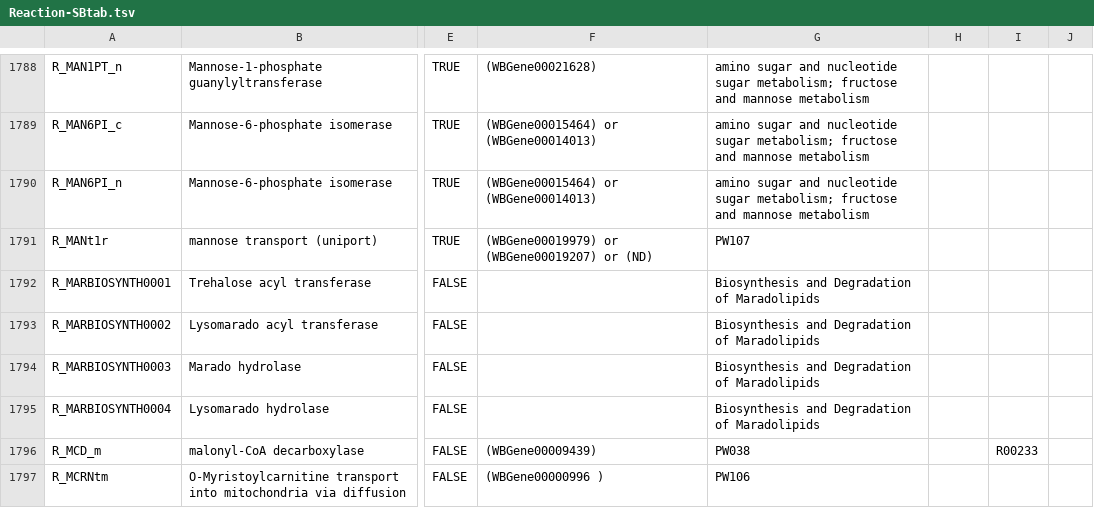
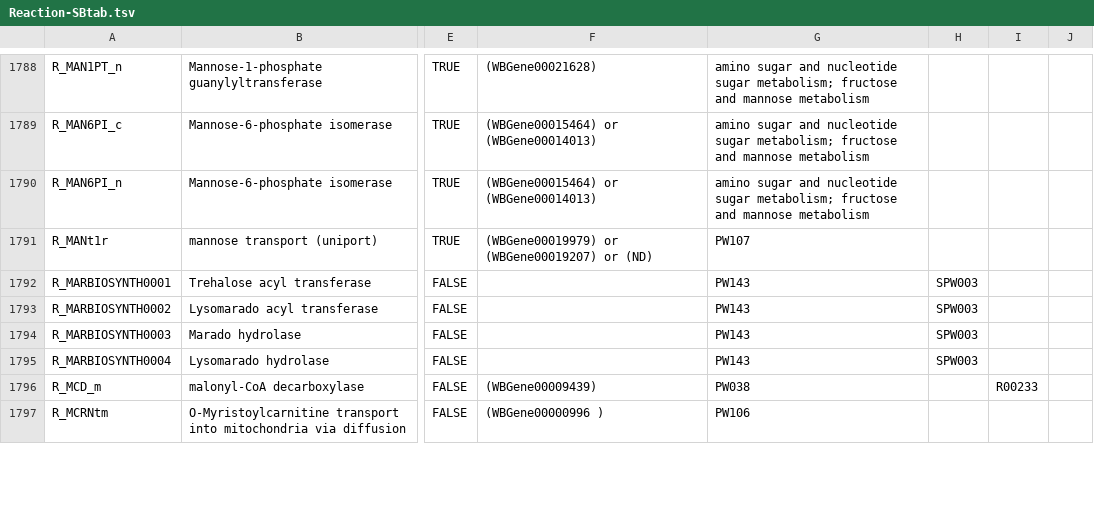
Before and after one commit to wormjam-consortium/wormjam, a TSV file: curation/Reaction-SBtab.tsv, drawn as a sheet; only a part is shown, gaps mark what is left out; the diff names each change by its address in the sheet, - before the commit and + after, or states it on an @@ line.

Commit message:
pw definition mar biosynth

```diff
--- a/curation/Reaction-SBtab.tsv
+++ b/curation/Reaction-SBtab.tsv
-G1792:G1795: Biosynthesis and Degradation of Maradolipids
+G1792:G1795: PW143
-H1792:H1795: (empty)
+H1792:H1795: SPW003
```
Also changed, not shown: curation/Pathway-SBtab.tsv.
